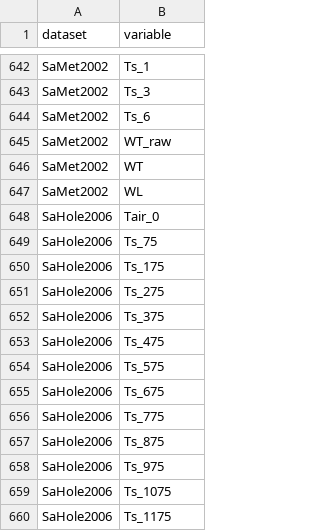
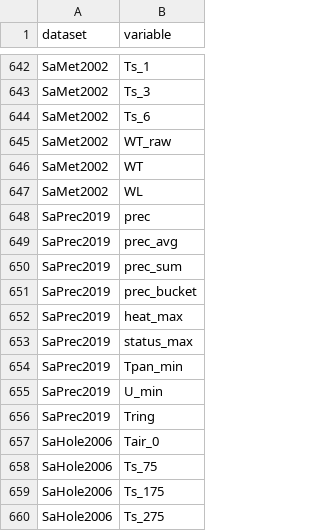
Before and after one commit to Steephan/AWI_LTO_required-scripts-and-files, a CSV file: settings_shiny/allowedcompVariables.csv, drawn as a sheet; only a part is shown, gaps mark what is left out; the shorter side is filled out with more unchanged rows; the diff covers the shown part only.

```diff
--- a/settings_shiny/allowedcompVariables.csv
+++ b/settings_shiny/allowedcompVariables.csv
@@ -647,2 +647,11 @@ SaMet2002, WT
 SaMet2002, WL
+SaPrec2019, prec
+SaPrec2019, prec_avg
+SaPrec2019, prec_sum
+SaPrec2019, prec_bucket
+SaPrec2019, heat_max
+SaPrec2019, status_max
+SaPrec2019, Tpan_min
+SaPrec2019, U_min
+SaPrec2019, Tring
 SaHole2006, Tair_0
```
Also changed, not shown: 19 added rows elsewhere in this file, settings_shiny/allowedVariables.csv, settings_shiny/yearlyDataPath_AWI_noflag.csv, 3 other files.
